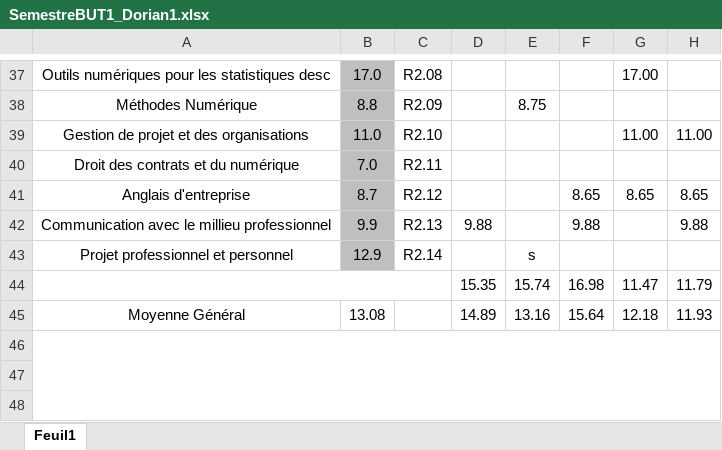
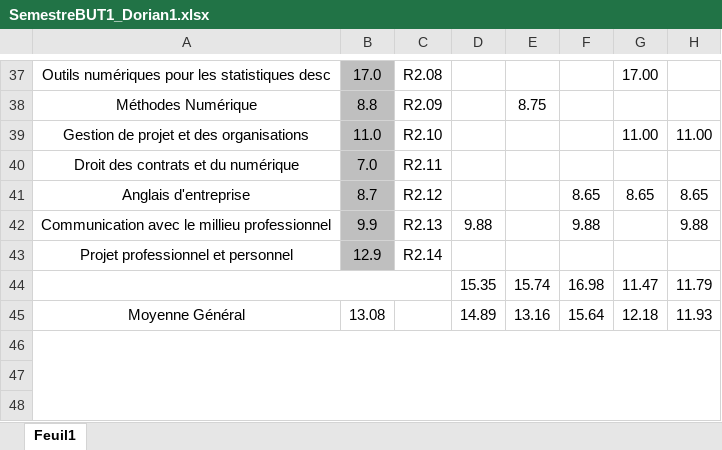
Before and after one commit to DorianBucc/Cours, an Excel workbook: BUT1/1 - Doc/SemestreBUT1_Dorian1.xlsx, sheet Feuil1, drawn as a sheet; only a part is shown, gaps mark what is left out; values as stored, in another font and other column widths than the file's, no borders; conditional formats not drawn; the diff names each change by its address in the sheet, - before the commit and + after, or states it on an @@ line.

```diff
--- a/BUT1/1 - Doc/SemestreBUT1_Dorian1.xlsx (sheet Feuil1)
+++ b/BUT1/1 - Doc/SemestreBUT1_Dorian1.xlsx (sheet Feuil1)
-E43: s
+E43: (empty)
```
Also changed, not shown: 1 other file.
